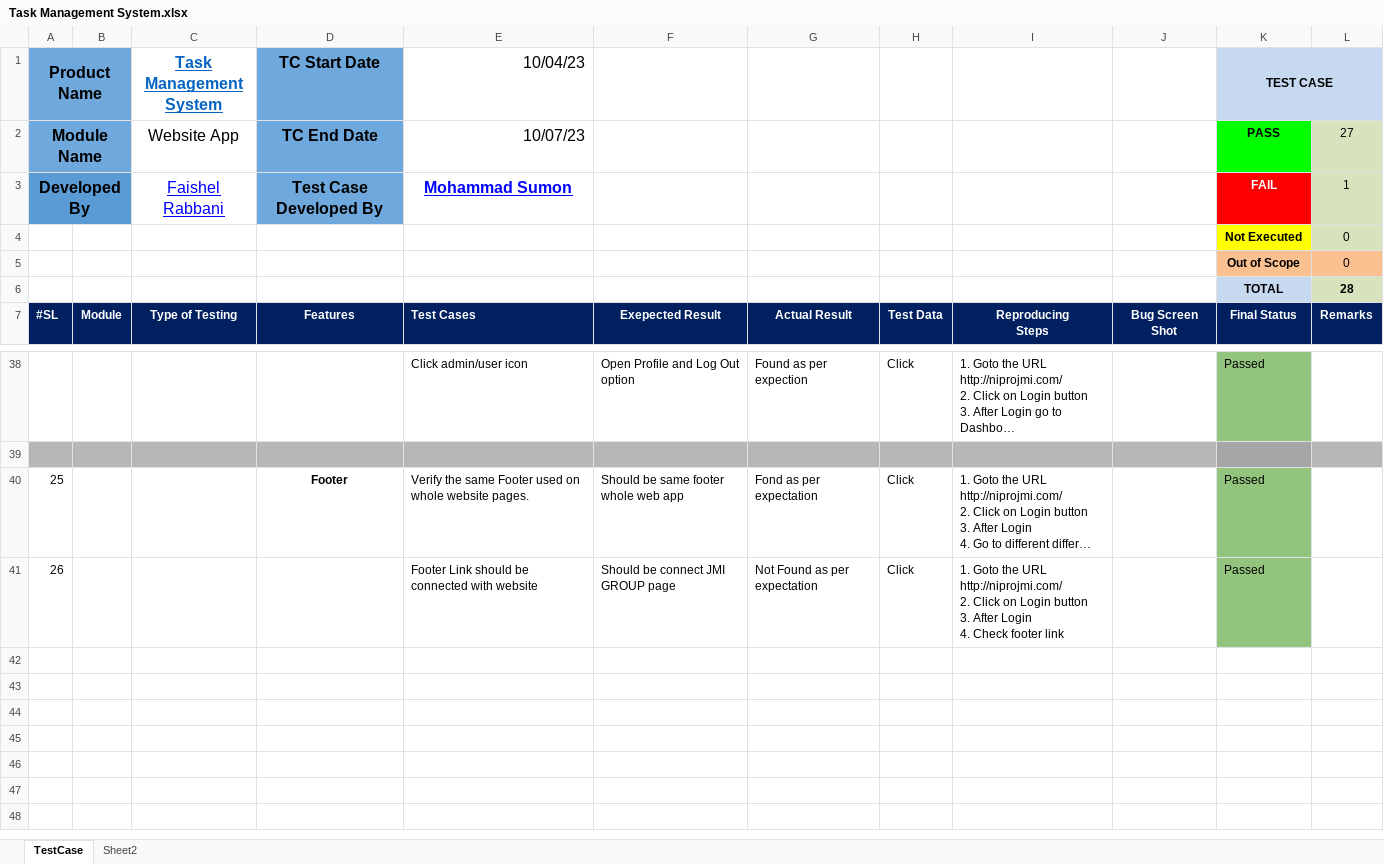
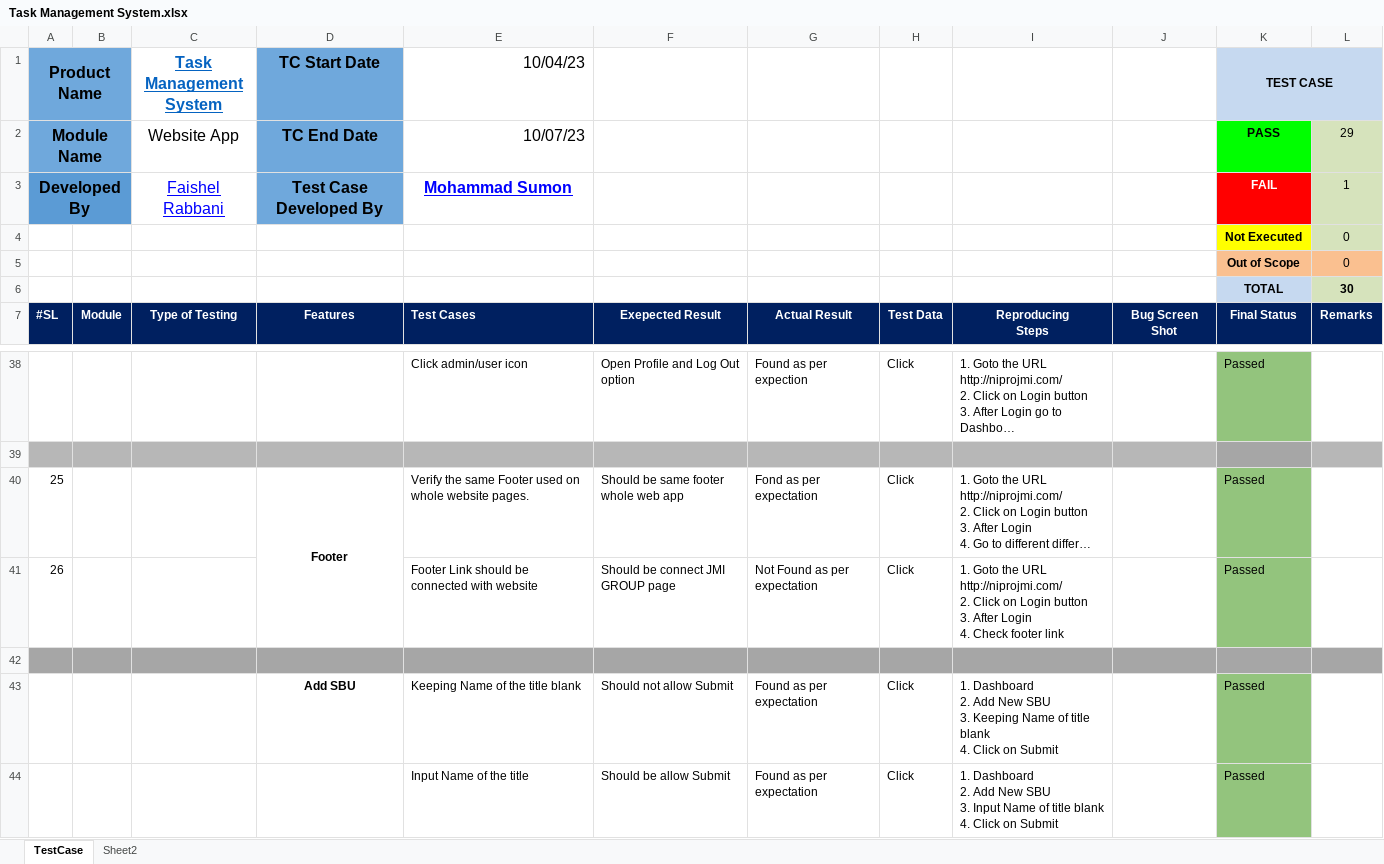
Before and after one commit to sumu9897/Task-Management, an Excel workbook: Task Management System.xlsx, sheet TestCase, drawn as a sheet; only a part is shown, gaps mark what is left out; long unchanged cells end in …; values as stored, in another font and other column widths than the file's, no borders; ↵ is a line break in a cell; the diff names each change by its address in the sheet, - before the commit and + after, or states it on an @@ line.

Commit message:
Small Change

```diff
--- a/Task Management System.xlsx (sheet TestCase)
+++ b/Task Management System.xlsx (sheet TestCase)
-L2: 27
+L2: 29
-L6: 28
+L6: 30
+D40:D41 merged
+row 42: (empty)
+row 43:  |  |  | Add SBU | Keeping Name of the title blank | Should not allow Submit | Found as per expectation | Click | 1. Dashboard ↵ 2. Add New SBU ↵ 3. Keeping Name of title blank ↵ 4. Click on Submit |  | Passed
+row 44:  |  |  |  | Input Name of the title | Should be allow Submit | Found as per expectation | Click | 1. Dashboard ↵ 2. Add New SBU ↵ 3. Input Name of title blank ↵ 4. Click on Submit |  | Passed
```
